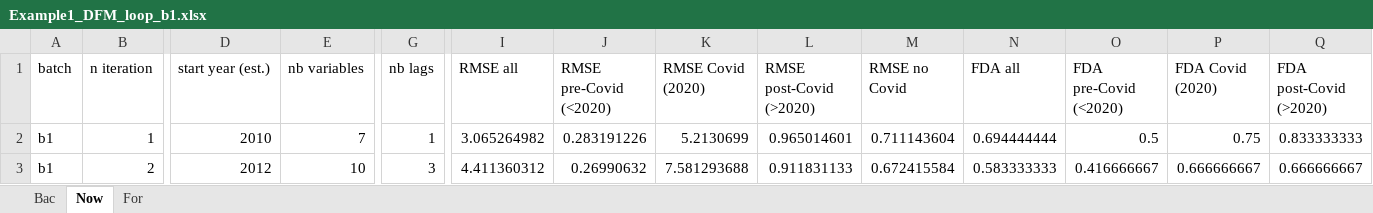
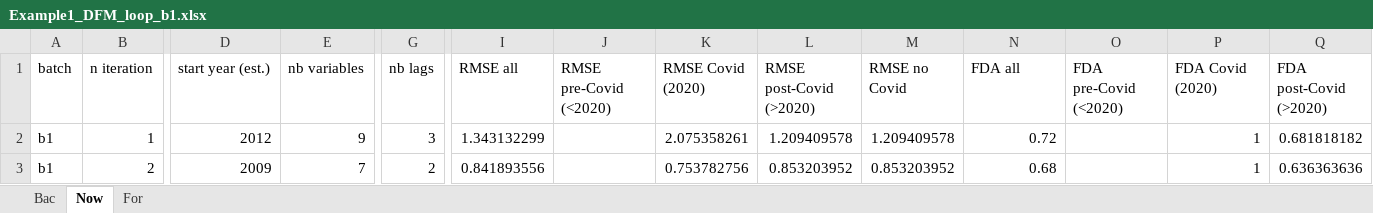
Before and after one commit to ebenetce/Nowcasting_toolbox, an Excel workbook: nowcastingData/Example1_DFM_loop_b1.xlsx, sheet Now, drawn as a sheet; only a part is shown, gaps mark what is left out; values as stored, in another font and other column widths than the file's, no borders; the diff covers the shown part only; the diff names each change by its address in the sheet, - before the commit and + after, or states it on an @@ line.

```diff
--- a/nowcastingData/Example1_DFM_loop_b1.xlsx (sheet Now)
+++ b/nowcastingData/Example1_DFM_loop_b1.xlsx (sheet Now)
-D2 (start year (est.)): 2010
+D2 (start year (est.)): 2012
-E2 (nb variables): 7
+E2 (nb variables): 9
-G2 (nb lags): 1
+G2 (nb lags): 3
-I2 (RMSE all): 3.065264982
+I2 (RMSE all): 1.343132299
-J2 (RMSE pre-Covid (<2020)): 0.283191226
+J2 (RMSE pre-Covid (<2020)): (empty)
-K2 (RMSE Covid (2020)): 5.2130699
+K2 (RMSE Covid (2020)): 2.075358261
-L2 (RMSE post-Covid (>2020)): 0.965014601
+L2 (RMSE post-Covid (>2020)): 1.209409578
-M2 (RMSE no Covid): 0.711143604
+M2 (RMSE no Covid): 1.209409578
-N2 (FDA all): 0.694444444
+N2 (FDA all): 0.72
-O2 (FDA pre-Covid (<2020)): 0.5
+O2 (FDA pre-Covid (<2020)): (empty)
-P2 (FDA Covid (2020)): 0.75
+P2 (FDA Covid (2020)): 1
-Q2 (FDA post-Covid (>2020)): 0.833333333
+Q2 (FDA post-Covid (>2020)): 0.681818182
-D3 (start year (est.)): 2012
+D3 (start year (est.)): 2009
-E3 (nb variables): 10
+E3 (nb variables): 7
-G3 (nb lags): 3
+G3 (nb lags): 2
-I3 (RMSE all): 4.411360312
+I3 (RMSE all): 0.841893556
-J3 (RMSE pre-Covid (<2020)): 0.26990632
+J3 (RMSE pre-Covid (<2020)): (empty)
-K3 (RMSE Covid (2020)): 7.581293688
+K3 (RMSE Covid (2020)): 0.753782756
-L3 (RMSE post-Covid (>2020)): 0.911831133
+L3 (RMSE post-Covid (>2020)): 0.853203952
-M3 (RMSE no Covid): 0.672415584
+M3 (RMSE no Covid): 0.853203952
-N3 (FDA all): 0.583333333
+N3 (FDA all): 0.68
-O3 (FDA pre-Covid (<2020)): 0.416666667
+O3 (FDA pre-Covid (<2020)): (empty)
-P3 (FDA Covid (2020)): 0.666666667
+P3 (FDA Covid (2020)): 1
-Q3 (FDA post-Covid (>2020)): 0.666666667
+Q3 (FDA post-Covid (>2020)): 0.636363636
```
Also changed, not shown: 421 edited cells elsewhere in this sheet, sheet For, sheet Bac, 2 other files.
